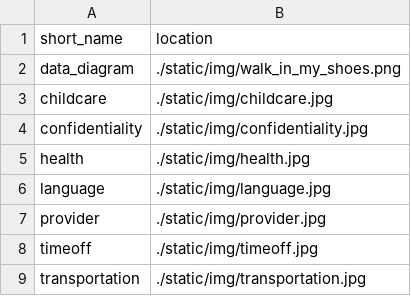
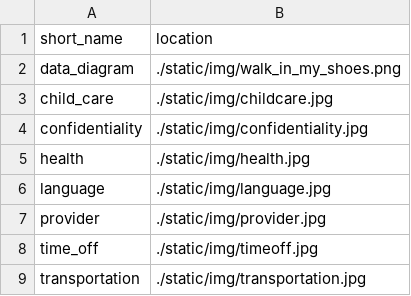
Before and after one commit to gitsteph/walk_in_my_shoes, a CSV file: seed_files/images.csv, drawn as a sheet.

Commit message:
Fixing images linking

```diff
--- a/seed_files/images.csv
+++ b/seed_files/images.csv
@@ -2,3 +2,3 @@ short_name,location
 data_diagram,./static/img/walk_in_my_shoes.png
-childcare,./static/img/childcare.jpg
+child_care,./static/img/childcare.jpg
 confidentiality,./static/img/confidentiality.jpg
@@ -7,3 +7,3 @@ language,./static/img/language.jpg
 provider,./static/img/provider.jpg
-timeoff,./static/img/timeoff.jpg
+time_off,./static/img/timeoff.jpg
 transportation,./static/img/transportation.jpg
```
Also changed, not shown: 2 other files.
